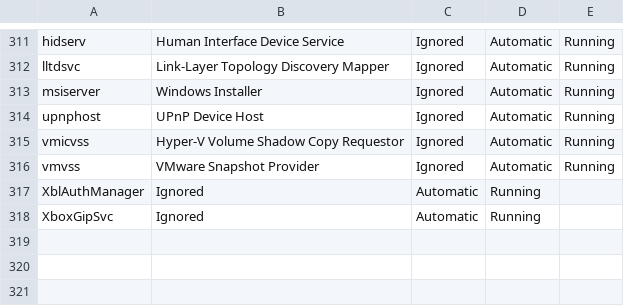
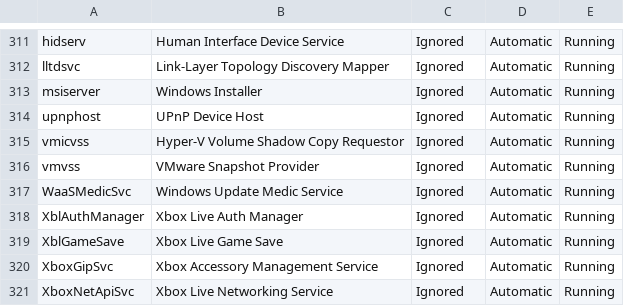
Before and after one commit to TheFlyingCorpse/check_services, a CSV file: check_services_ServiceDefinitions.csv, drawn as a sheet; only a part is shown, gaps mark what is left out.

Commit message:
Update check_services_ServiceDefinitions.csv
Updated the list a bit more based on Windows 10 21H1

```diff
--- a/check_services_ServiceDefinitions.csv
+++ b/check_services_ServiceDefinitions.csv
@@ -316,3 +316,6 @@
 "vmvss","VMware Snapshot Provider","Ignored","Automatic","Running"
-"XblAuthManager","Ignored","Automatic","Running"
-"XboxGipSvc","Ignored","Automatic","Running"
+"WaaSMedicSvc","Windows Update Medic Service","Ignored","Automatic","Running"
+"XblAuthManager","Xbox Live Auth Manager","Ignored","Automatic","Running"
+"XblGameSave","Xbox Live Game Save","Ignored","Automatic","Running"
+"XboxGipSvc","Xbox Accessory Management Service","Ignored","Automatic","Running"
+"XboxNetApiSvc","Xbox Live Networking Service","Ignored","Automatic","Running"
```
